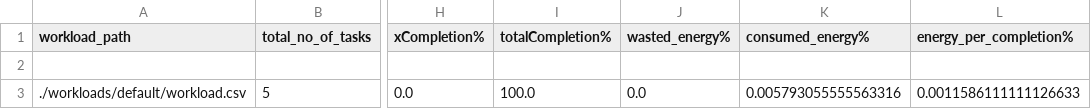
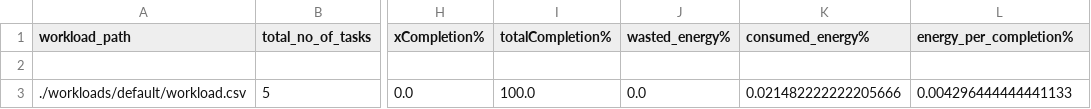
Before and after one commit to Drake415645/E2C-Sim-DB, a CSV file: V1/output/data/default/FCFS/results-summary.csv, drawn as a sheet; only a part is shown, gaps mark what is left out; the diff names each change by its address in the sheet, - before the commit and + after, or states it on an @@ line.

```diff
--- a/V1/output/data/default/FCFS/results-summary.csv
+++ b/V1/output/data/default/FCFS/results-summary.csv
-K3 (consumed_energy%): 0.005793055555563316
+K3 (consumed_energy%): 0.021482222222205666
-L3 (energy_per_completion%): 0.0011586111111126633
+L3 (energy_per_completion%): 0.004296444444441133
```
Also changed, not shown: 6 other files.
